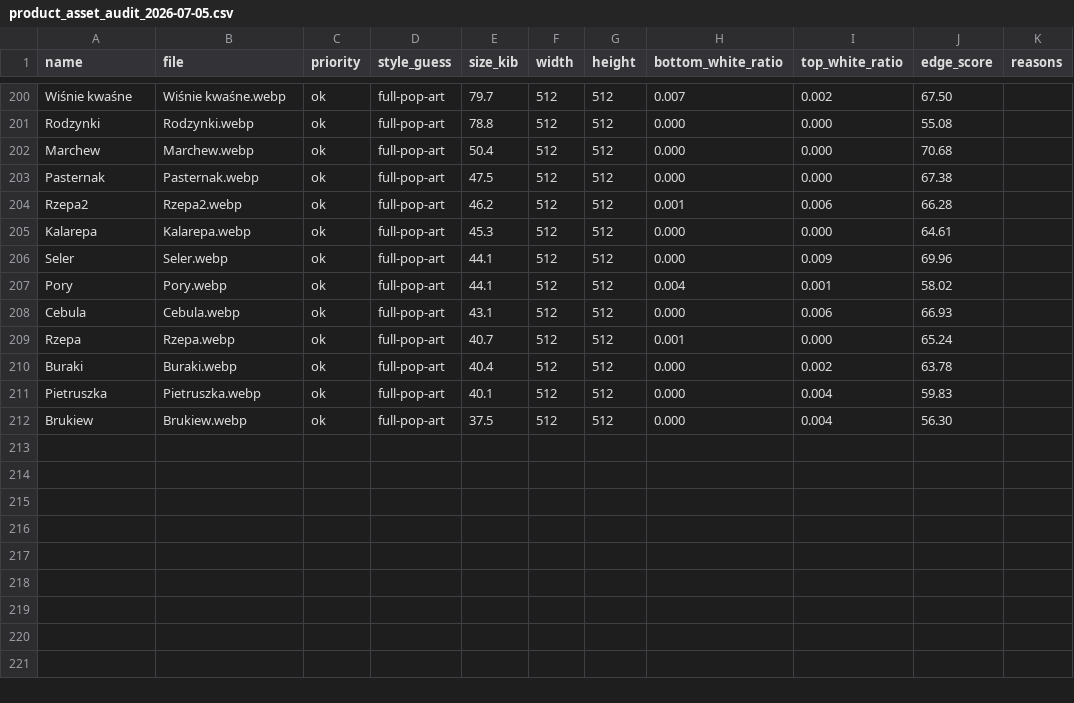
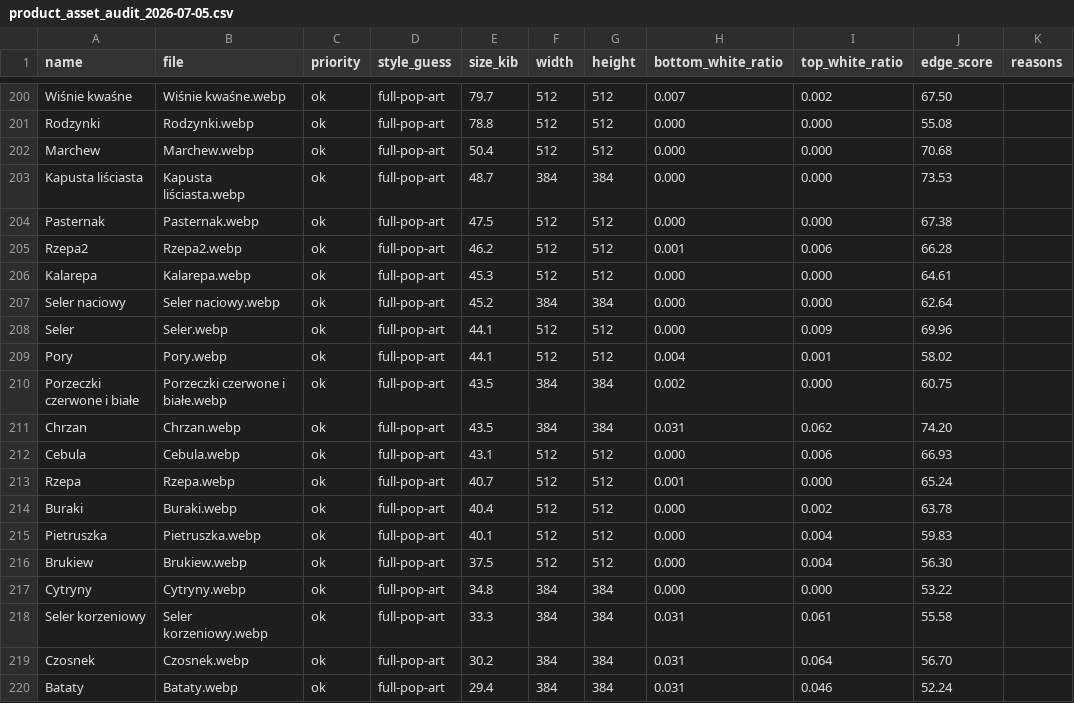
Before and after one commit to S3bx0/shockercalc, a CSV file: docs/product_asset_audit_2026-07-05.csv, drawn as a sheet; only a part is shown, gaps mark what is left out.

Commit message:
feat(assets): add missing product artwork

```diff
--- a/docs/product_asset_audit_2026-07-05.csv
+++ b/docs/product_asset_audit_2026-07-05.csv
@@ -202,2 +202,3 @@ Rodzynki,Rodzynki.webp,ok,full-pop-art,78.8,512,512,0.000,0.000,55.08,
 Marchew,Marchew.webp,ok,full-pop-art,50.4,512,512,0.000,0.000,70.68,
+Kapusta liściasta,Kapusta liściasta.webp,ok,full-pop-art,48.7,384,384,0.000,0.000,73.53,
 Pasternak,Pasternak.webp,ok,full-pop-art,47.5,512,512,0.000,0.000,67.38,
@@ -205,4 +206,7 @@ Rzepa2,Rzepa2.webp,ok,full-pop-art,46.2,512,512,0.001,0.006,66.28,
 Kalarepa,Kalarepa.webp,ok,full-pop-art,45.3,512,512,0.000,0.000,64.61,
+Seler naciowy,Seler naciowy.webp,ok,full-pop-art,45.2,384,384,0.000,0.000,62.64,
 Seler,Seler.webp,ok,full-pop-art,44.1,512,512,0.000,0.009,69.96,
 Pory,Pory.webp,ok,full-pop-art,44.1,512,512,0.004,0.001,58.02,
+Porzeczki czerwone i białe,Porzeczki czerwone i białe.webp,ok,full-pop-art,43.5,384,384,0.002,0.000,60.75,
+Chrzan,Chrzan.webp,ok,full-pop-art,43.5,384,384,0.031,0.062,74.20,
 Cebula,Cebula.webp,ok,full-pop-art,43.1,512,512,0.000,0.006,66.93,
@@ -212 +216,5 @@ Pietruszka,Pietruszka.webp,ok,full-pop-art,40.1,512,512,0.000,0.004,59.83,
 Brukiew,Brukiew.webp,ok,full-pop-art,37.5,512,512,0.000,0.004,56.30,
+Cytryny,Cytryny.webp,ok,full-pop-art,34.8,384,384,0.000,0.000,53.22,
+Seler korzeniowy,Seler korzeniowy.webp,ok,full-pop-art,33.3,384,384,0.031,0.061,55.58,
+Czosnek,Czosnek.webp,ok,full-pop-art,30.2,384,384,0.031,0.064,56.70,
+Bataty,Bataty.webp,ok,full-pop-art,29.4,384,384,0.031,0.046,52.24,
```
Also changed, not shown: 16 other files.
